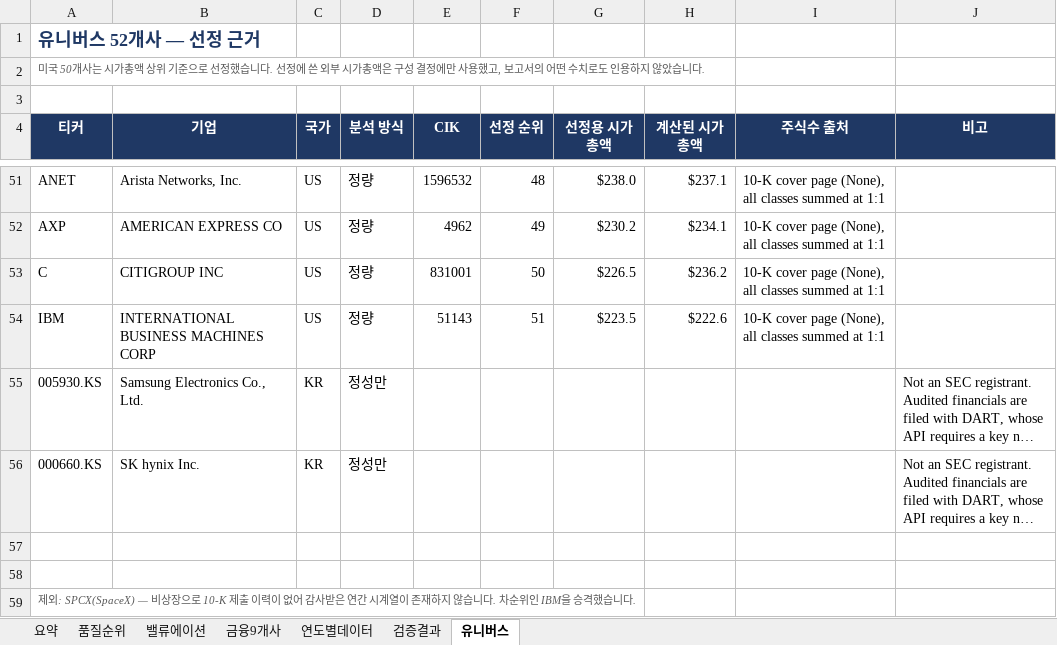
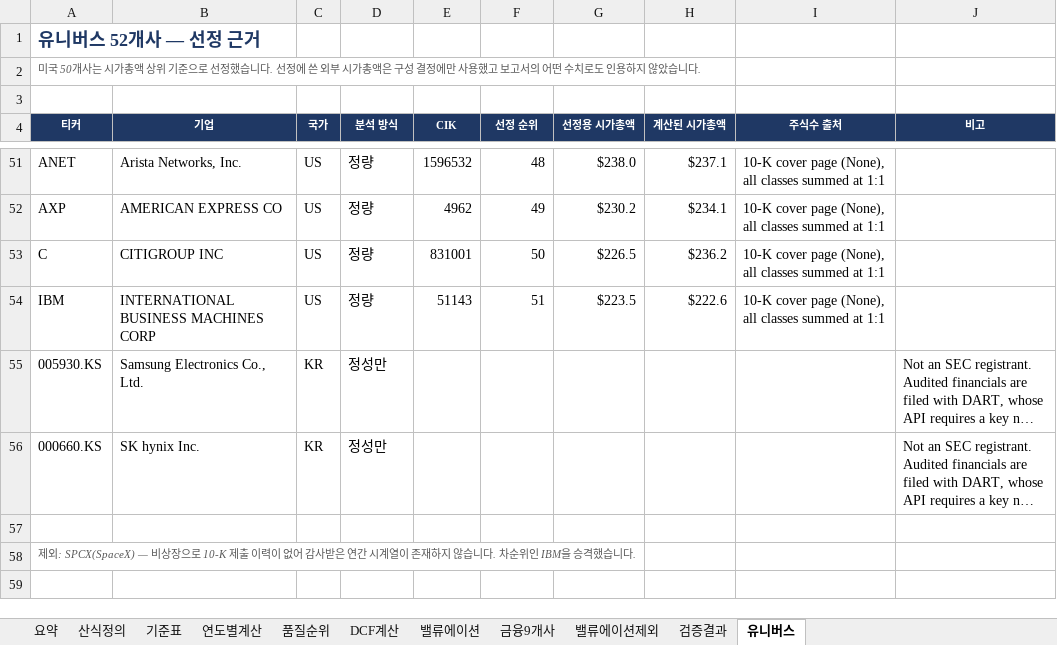
Before and after one commit to cktkdgkr/Buffet-standard, an Excel workbook: work/버핏기준_52개기업_분석.xlsx, sheet 유니버스, drawn as a sheet; only a part is shown, gaps mark what is left out; long unchanged cells end in …; values as stored, in another font and other column widths than the file's, no borders; the diff names each change by its address in the sheet, - before the commit and + after, or states it on an @@ line.

```diff
--- a/work/버핏기준_52개기업_분석.xlsx (sheet 유니버스)
+++ b/work/버핏기준_52개기업_분석.xlsx (sheet 유니버스)
-sheet tab: 연도별데이터
+sheet tab: 산식정의
+sheet tab: 기준표
+sheet tab: 연도별계산
+sheet tab: DCF계산
+sheet tab: 밸류에이션제외
-A2 (티커): …사용했고, 보고서의…
+A2 (티커): …사용했고 보고서의…
@@ A4:J4 text size: smaller @@
-row 57: (empty)
```
Also changed, not shown: sheet 밸류에이션, sheet 품질순위, sheet 금융9개사, sheet 요약, sheet 검증결과, 6 other files.
